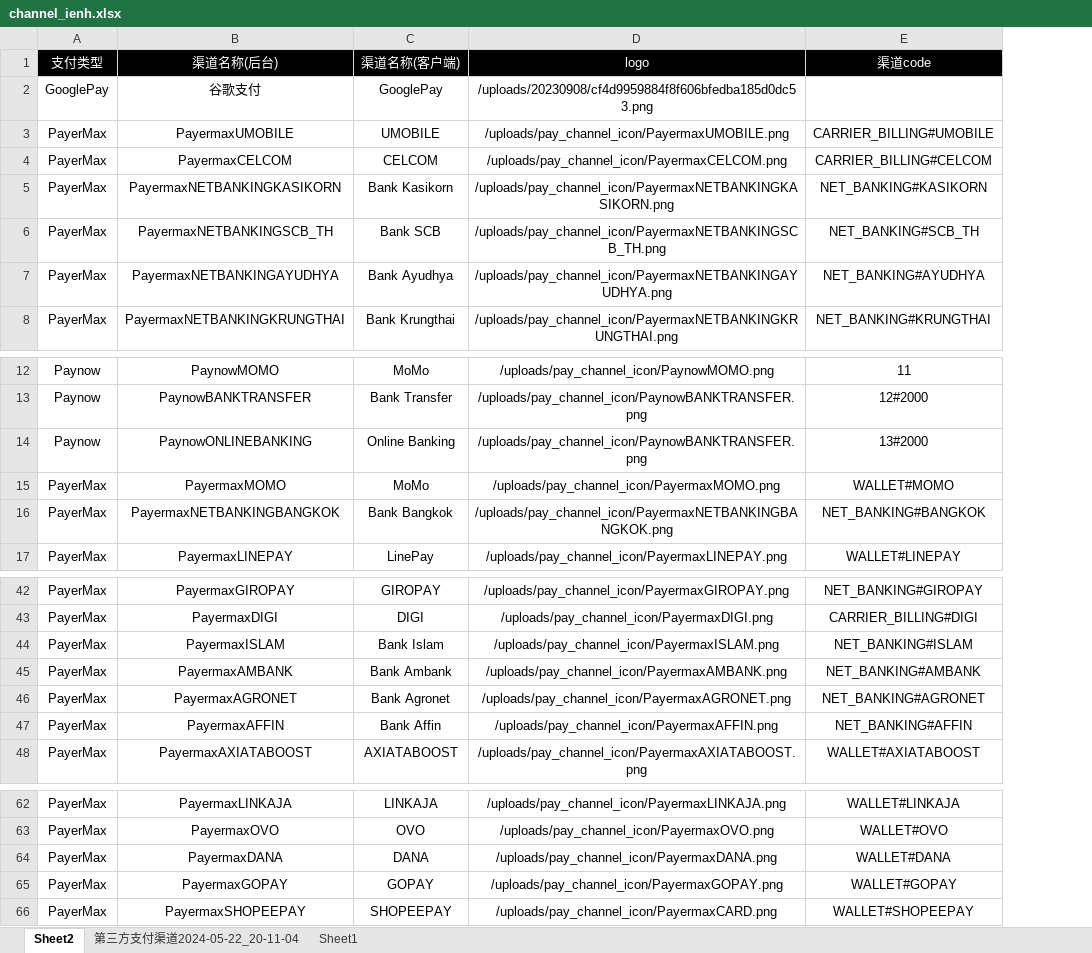
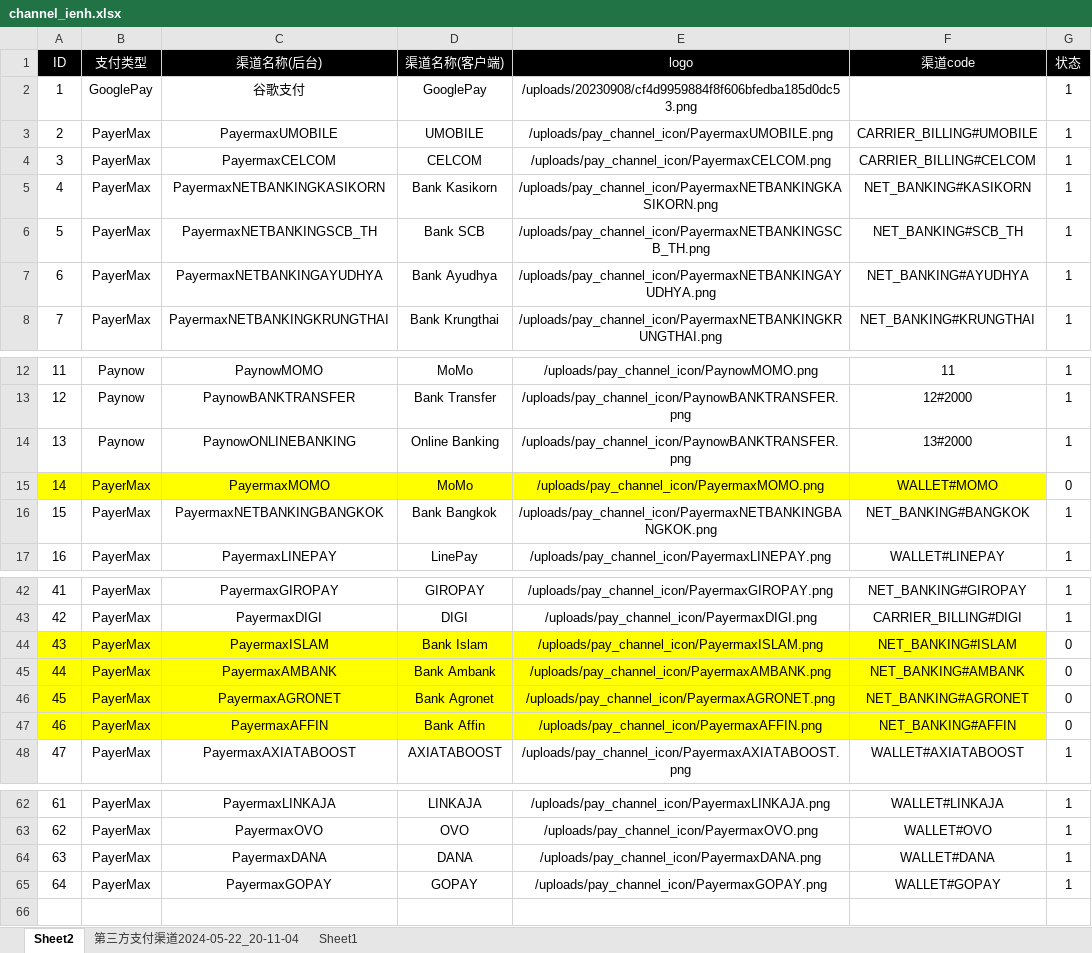
Before and after one commit to dash-lee/Order, an Excel workbook: Create_order/Excel Source/channel_ienh.xlsx, sheet Sheet2, drawn as a sheet; only a part is shown, gaps mark what is left out; values as stored, in another font and other column widths than the file's, no borders; removed rows and columns are numbered as before the commit, all else as after; the diff names each change by its address in the sheet, - before the commit and + after, or states it on an @@ line.

```diff
--- a/Create_order/Excel Source/channel_ienh.xlsx (sheet Sheet2)
+++ b/Create_order/Excel Source/channel_ienh.xlsx (sheet Sheet2)
+column A (ID), rows 2-8: 1 | 2 | 3 | 4 | 5 | 6 | 7; rows 12-17: 11 | 12 | 13 | 14 | 15 | 16; rows 42-48: 41 | 42 | 43 | 44 | 45 | 46 | 47; rows 62-65: 61 | 62 | 63 | 64
+column G (状态), rows 2-8: all 1; rows 12-17: 1 | 1 | 1 | 0 | 1 | 1; rows 42-48: 1 | 1 | 0 | 0 | 0 | 0 | 1; rows 62-65: all 1
-B15:F15 fill: none
+B15:F15 fill: #FFFF00
-B44:F47 fill: none
+B44:F47 fill: #FFFF00
-row 66: PayerMax | PayermaxSHOPEEPAY | SHOPEEPAY | /uploads/pay_channel_icon/PayermaxCARD.png | WALLET#SHOPEEPAY
```
Also changed, not shown: Create_order/Excel Source/channel_price.xlsx, 12 other files.
